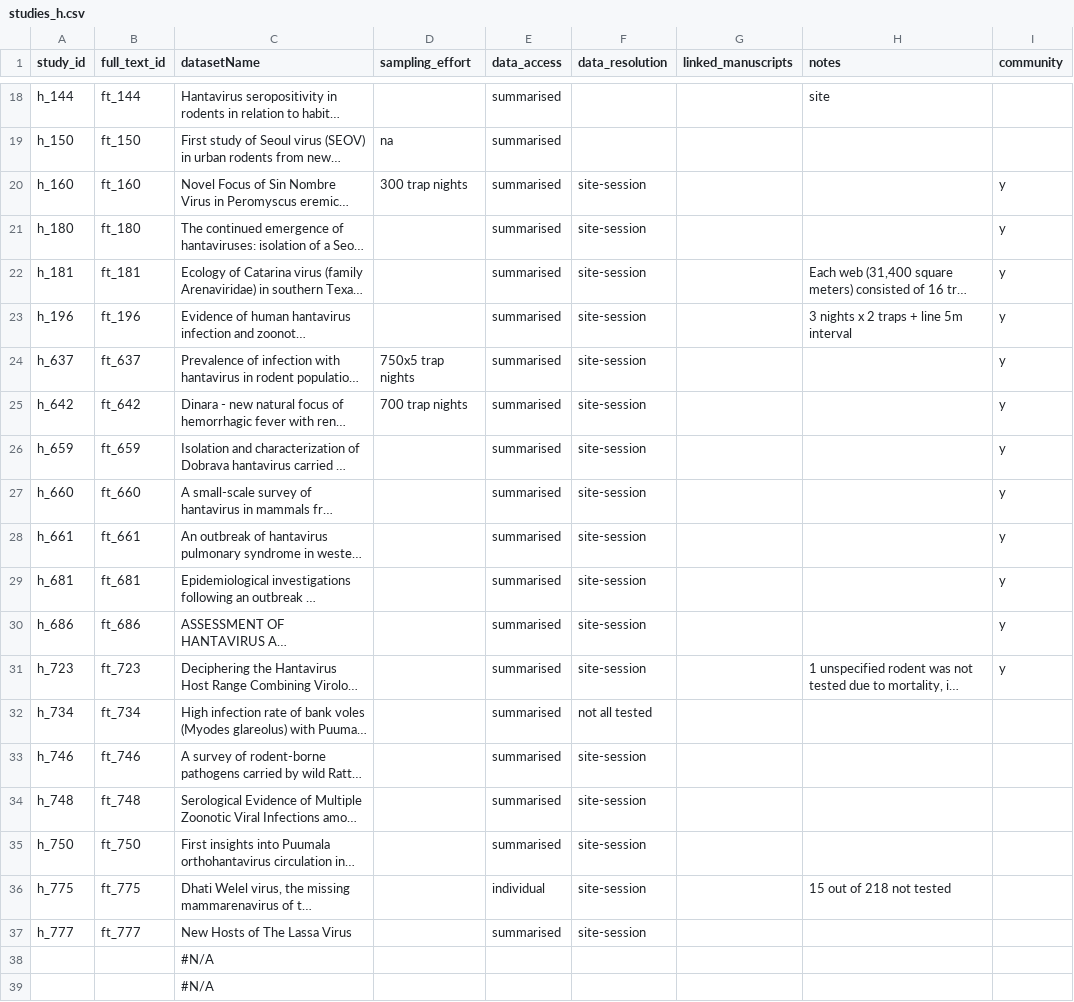
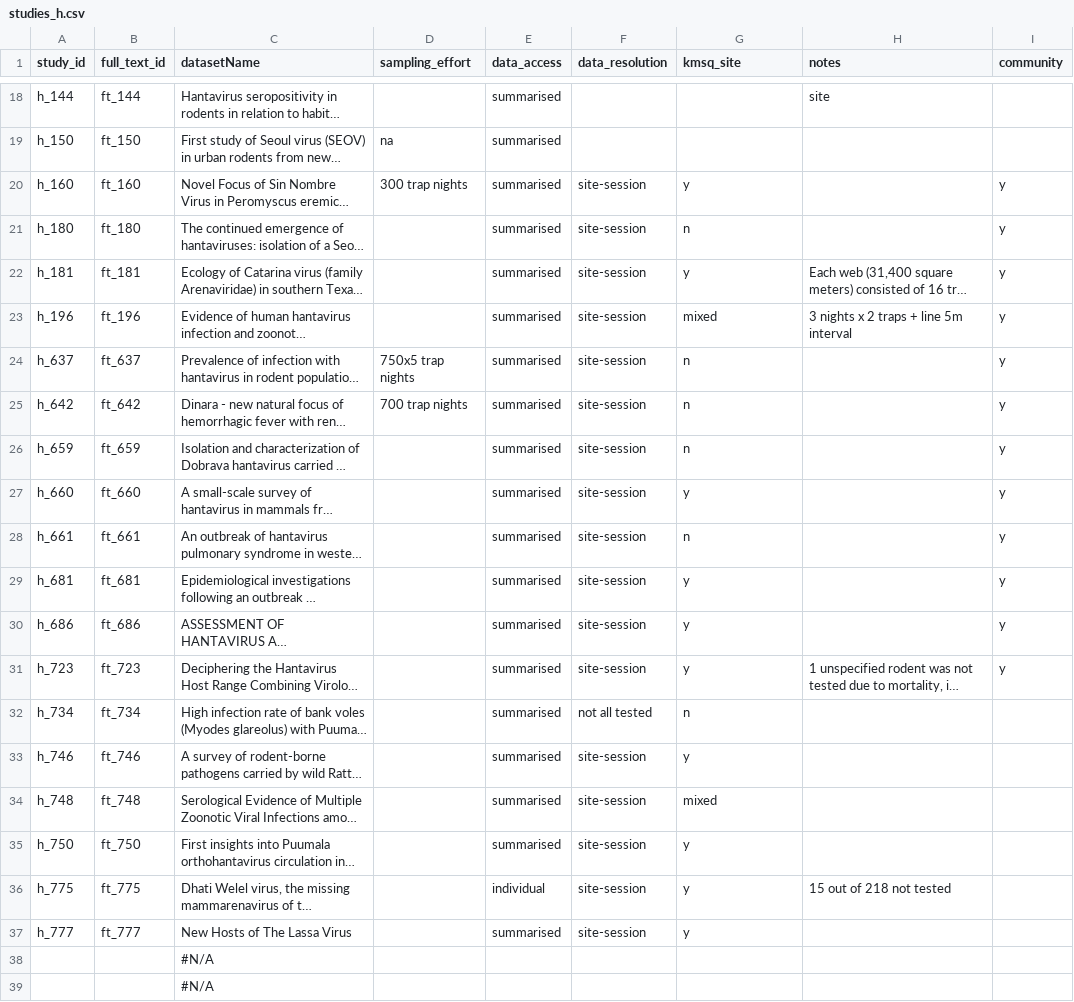
Before and after one commit to BioDivHealth/rodent-zoonoses, a CSV file: data/aren_hant_data/studies_h.csv, drawn as a sheet; only a part is shown, gaps mark what is left out; long unchanged cells end in …; the diff covers the shown part only; the diff names each change by its address in the sheet, - before the commit and + after, or states it on an @@ line.

Commit message:
Harry updated data sheet

```diff
--- a/data/aren_hant_data/studies_h.csv
+++ b/data/aren_hant_data/studies_h.csv
-G1: linked_manuscripts
+G1: kmsq_site
-G20 (kmsq_site): (empty)
+G20 (kmsq_site): y
-G21 (kmsq_site): (empty)
+G21 (kmsq_site): n
-G22 (kmsq_site): (empty)
+G22 (kmsq_site): y
-G23 (kmsq_site): (empty)
+G23 (kmsq_site): mixed
-G24:G26 (kmsq_site): (empty)
+G24:G26 (kmsq_site): n
-G27 (kmsq_site): (empty)
+G27 (kmsq_site): y
-G28 (kmsq_site): (empty)
+G28 (kmsq_site): n
-G29:G31 (kmsq_site): (empty)
+G29:G31 (kmsq_site): y
-G32 (kmsq_site): (empty)
+G32 (kmsq_site): n
-G33 (kmsq_site): (empty)
+G33 (kmsq_site): y
-G34 (kmsq_site): (empty)
+G34 (kmsq_site): mixed
-G35:G37 (kmsq_site): (empty)
+G35:G37 (kmsq_site): y
```
Also changed, not shown: 5 edited cells elsewhere in this file, data/aren_hant_data/host_h.csv, 2 other files.
